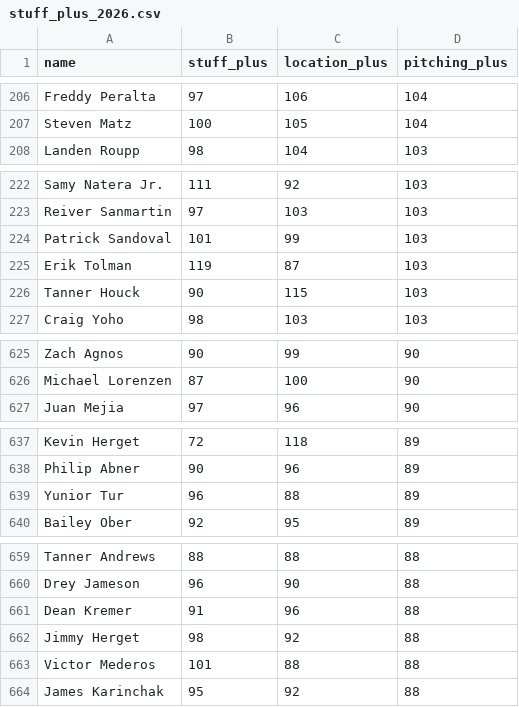
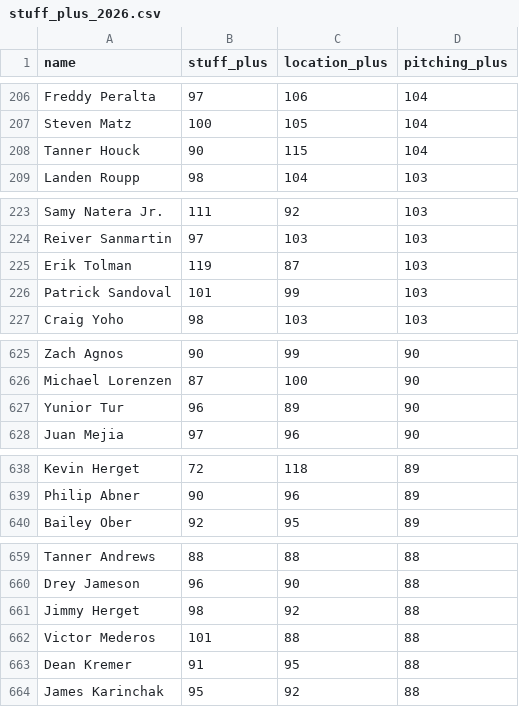
Before and after one commit to sh1nd0/dpf-dashboard, a CSV file: data/stuff_plus_2026.csv, drawn as a sheet; only a part is shown, gaps mark what is left out; the diff covers the shown part only.

```diff
--- a/data/stuff_plus_2026.csv
+++ b/data/stuff_plus_2026.csv
@@ -207,2 +207,3 @@ Freddy Peralta|97|106|104
 Steven Matz|100|105|104
+Tanner Houck|90|115|104
 Landen Roupp|98|104|103
@@ -223,5 +224,4 @@ Samy Natera Jr.|111|92|103
 Reiver Sanmartin|97|103|103
+Erik Tolman|119|87|103
 Patrick Sandoval|101|99|103
-Erik Tolman|119|87|103
-Tanner Houck|90|115|103
 Craig Yoho|98|103|103
@@ -626,2 +626,3 @@ Zach Agnos|90|99|90
 Michael Lorenzen|87|100|90
+Yunior Tur|96|89|90
 Juan Mejia|97|96|90
@@ -638,3 +639,2 @@ Kevin Herget|72|118|89
 Philip Abner|90|96|89
-Yunior Tur|96|88|89
 Bailey Ober|92|95|89
@@ -660,5 +660,5 @@ Tanner Andrews|88|88|88
 Drey Jameson|96|90|88
-Dean Kremer|91|96|88
 Jimmy Herget|98|92|88
 Victor Mederos|101|88|88
+Dean Kremer|91|95|88
 James Karinchak|95|92|88
```
Also changed, not shown: 12 moved rows and 1 edited cell elsewhere in this file, data/bat_statcast_2026.csv, data/savant_percentiles_bat_2026.csv, 5 other files.
